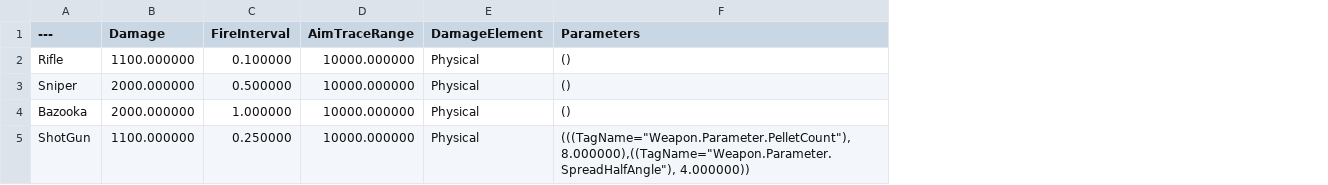
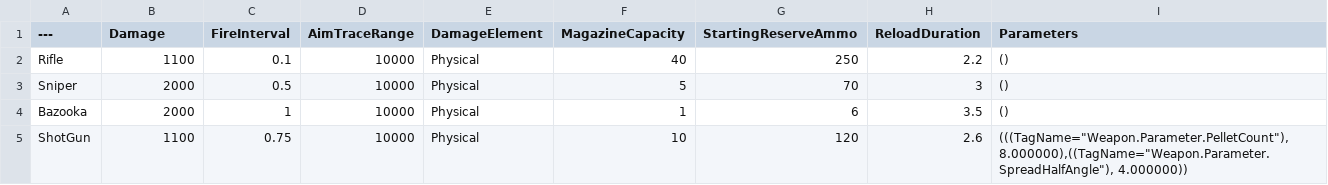
Before and after one commit to kmj5515/Unreal_Project_FPS_LAST, a CSV file: LastFPS/Excel/DT_WeaponBalance.csv, drawn as a sheet; the diff names each change by its address in the sheet, - before the commit and + after, or states it on an @@ line.

```diff
--- a/LastFPS/Excel/DT_WeaponBalance.csv
+++ b/LastFPS/Excel/DT_WeaponBalance.csv
+column F (MagazineCapacity), rows 2-5: 40 | 5 | 1 | 10
+column G (StartingReserveAmmo), rows 2-5: 250 | 70 | 6 | 120
+column H (ReloadDuration), rows 2-5: 2.2 | 3 | 3.5 | 2.6
-B2 (Damage): 1100.000000
+B2 (Damage): 1100
-C2 (FireInterval): 0.100000
+C2 (FireInterval): 0.1
-D2:D5 (AimTraceRange): 10000.000000
+D2:D5 (AimTraceRange): 10000
-B3:B4 (Damage): 2000.000000
+B3:B4 (Damage): 2000
-C3 (FireInterval): 0.500000
+C3 (FireInterval): 0.5
-C4 (FireInterval): 1.000000
+C4 (FireInterval): 1
-B5 (Damage): 1100.000000
+B5 (Damage): 1100
-C5 (FireInterval): 0.250000
+C5 (FireInterval): 0.75
```
Also changed, not shown: 15 other files.
